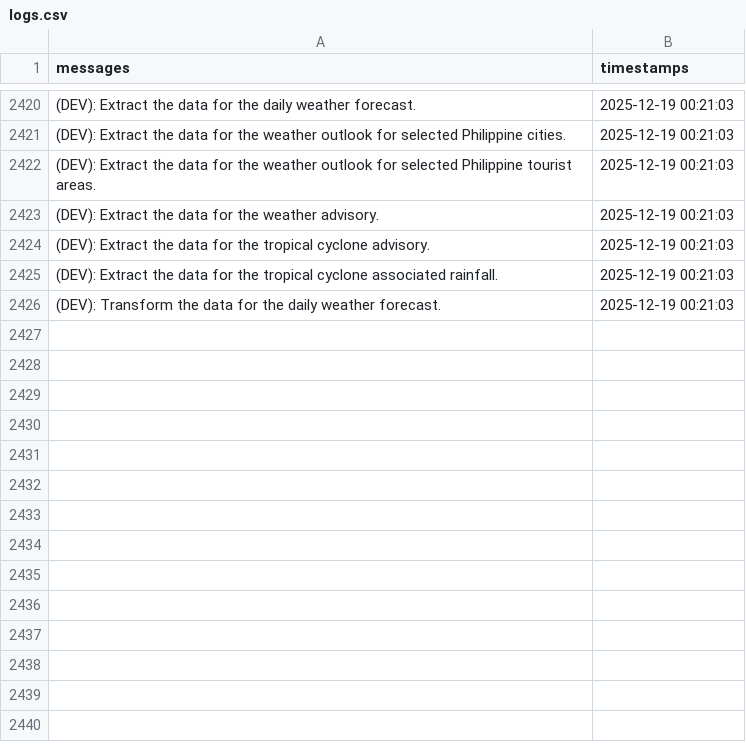
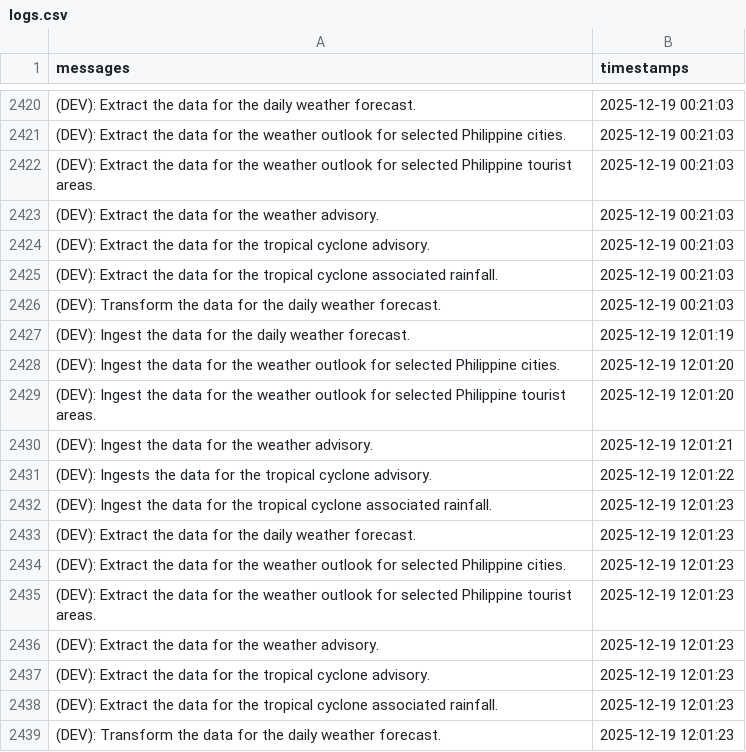
Before and after one commit to christianebacani/PAGASA-Weather-Data-Pipeline, a CSV file: src/logs/logs.csv, drawn as a sheet; only a part is shown, gaps mark what is left out.

Commit message:
Added new logs

```diff
--- a/src/logs/logs.csv
+++ b/src/logs/logs.csv
@@ -2426 +2426,14 @@ messages,timestamps
 (DEV): Transform the data for the daily weather forecast.,2025-12-19 00:21:03
+(DEV): Ingest the data for the daily weather forecast.,2025-12-19 12:01:19
+(DEV): Ingest the data for the weather outlook for selected Philippine cities.,2025-12-19 12:01:20
+(DEV): Ingest the data for the weather outlook for selected Philippine tourist areas.,2025-12-19 12:01:20
+(DEV): Ingest the data for the weather advisory.,2025-12-19 12:01:21
+(DEV): Ingests the data for the tropical cyclone advisory.,2025-12-19 12:01:22
+(DEV): Ingest the data for the tropical cyclone associated rainfall.,2025-12-19 12:01:23
+(DEV): Extract the data for the daily weather forecast.,2025-12-19 12:01:23
+(DEV): Extract the data for the weather outlook for selected Philippine cities.,2025-12-19 12:01:23
+(DEV): Extract the data for the weather outlook for selected Philippine tourist areas.,2025-12-19 12:01:23
+(DEV): Extract the data for the weather advisory.,2025-12-19 12:01:23
+(DEV): Extract the data for the tropical cyclone advisory.,2025-12-19 12:01:23
+(DEV): Extract the data for the tropical cyclone associated rainfall.,2025-12-19 12:01:23
+(DEV): Transform the data for the daily weather forecast.,2025-12-19 12:01:23
```
